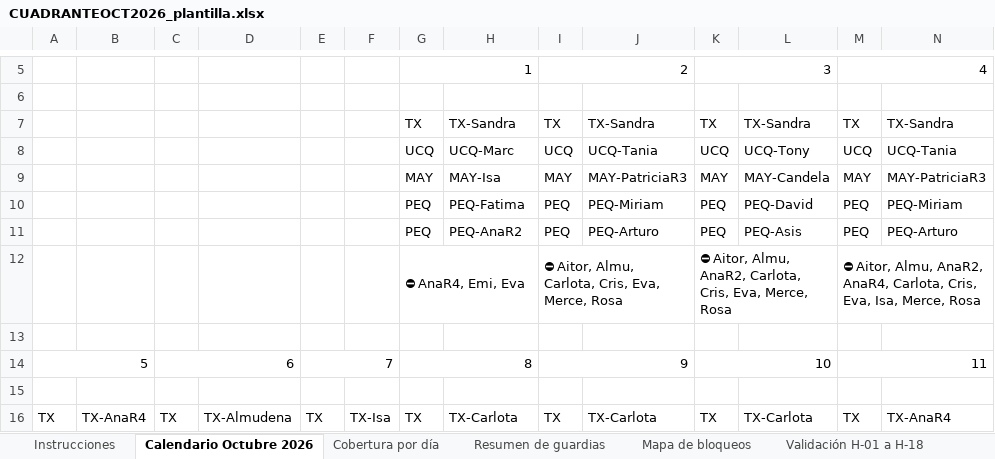
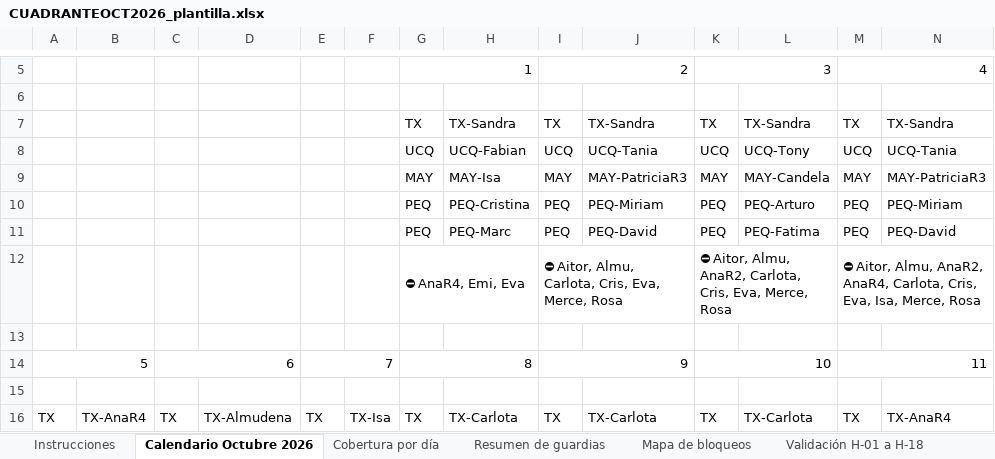
Before and after one commit to pablorodriguez-pixel/claude, an Excel workbook: guardias-anestesia/cuadrantes/CUADRANTEOCT2026_plantilla.xlsx, sheet Calendario Octubre 2026, drawn as a sheet; only a part is shown, gaps mark what is left out; values as stored, in another font and other column widths than the file's, no cell formats; the diff covers the shown part only; the diff names each change by its address in the sheet, - before the commit and + after, or states it on an @@ line.

```diff
--- a/guardias-anestesia/cuadrantes/CUADRANTEOCT2026_plantilla.xlsx (sheet Calendario Octubre 2026)
+++ b/guardias-anestesia/cuadrantes/CUADRANTEOCT2026_plantilla.xlsx (sheet Calendario Octubre 2026)
-H8: UCQ-Marc
+H8: UCQ-Fabian
-H10: PEQ-Fatima
+H10: PEQ-Cristina
-L10: PEQ-David
+L10: PEQ-Arturo
-H11: PEQ-AnaR2
+H11: PEQ-Marc
-J11: PEQ-Arturo
+J11: PEQ-David
-L11: PEQ-Asis
+L11: PEQ-Fatima
-N11: PEQ-Arturo
+N11: PEQ-David
```
Also changed, not shown: 1 added row, 1 removed row and 56 edited cells elsewhere in this sheet, sheet Resumen de guardias, sheet Comparativa acumulada, sheet Validación H-01 a H-18, sheet Cobertura por día, sheet Bloqueos y vacaciones, cell formats.
